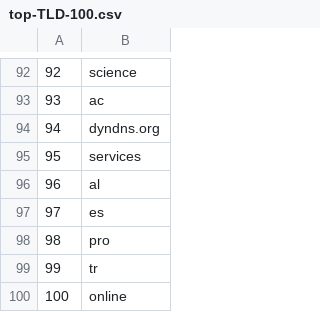
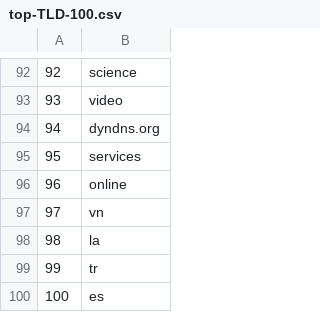
Before and after one commit to cjbarker/top-domains, a CSV file: top-recs/top-TLD-100.csv, drawn as a sheet; only a part is shown, gaps mark what is left out; removed rows and columns are numbered as before the commit, all else as after; the diff covers the shown part only; the diff names each change by its address in the sheet, - before the commit and + after, or states it on an @@ line.

```diff
--- a/top-recs/top-TLD-100.csv
+++ b/top-recs/top-TLD-100.csv
@@ column A renumbered between rows 12 and 100 @@
-B93: ac
+B93: video
-B96: al
+B96: online
+row 97: 97 | vn
+row 98: 98 | la
-row 98: 98 | pro
-row 100: 100 | online
```
Also changed, not shown: 2 added rows, 2 removed rows and 33 moved rows elsewhere in this file, top-recs/top-TLD-1000.csv, top-recs/top-sites-100.csv, 5 other files.
